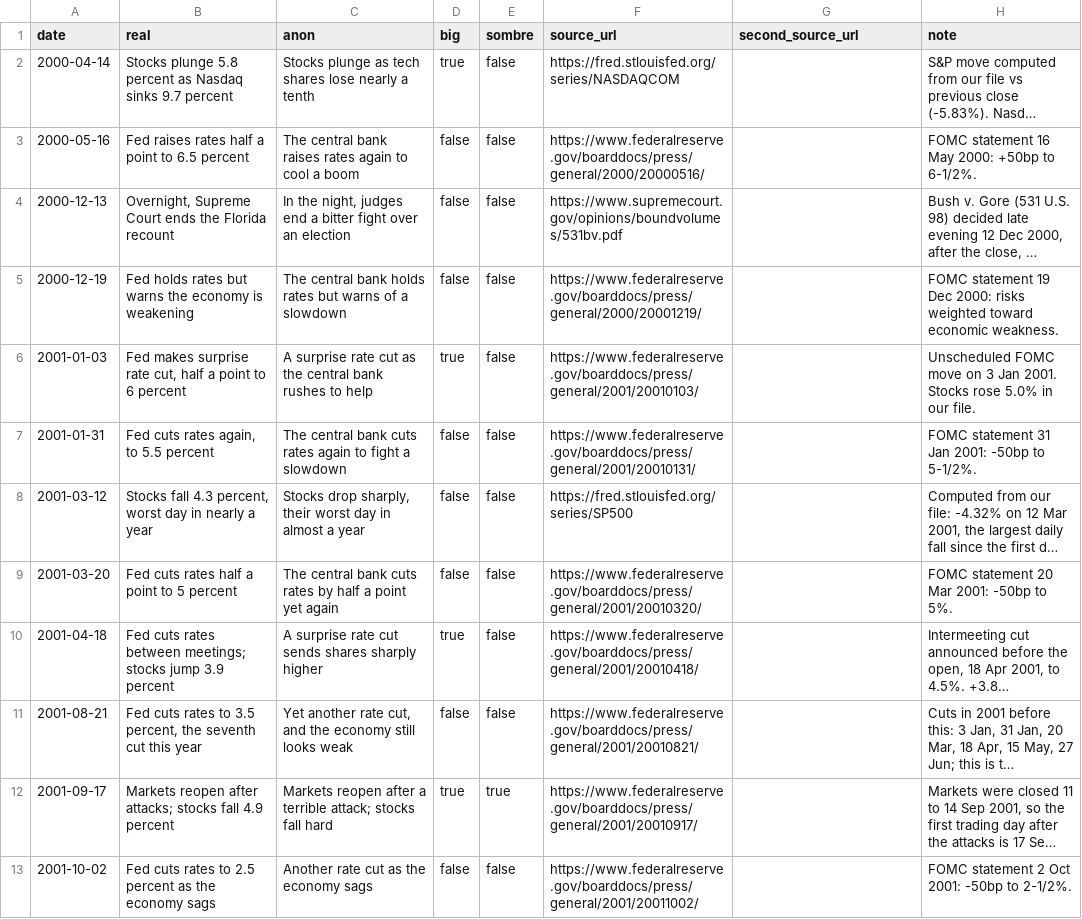
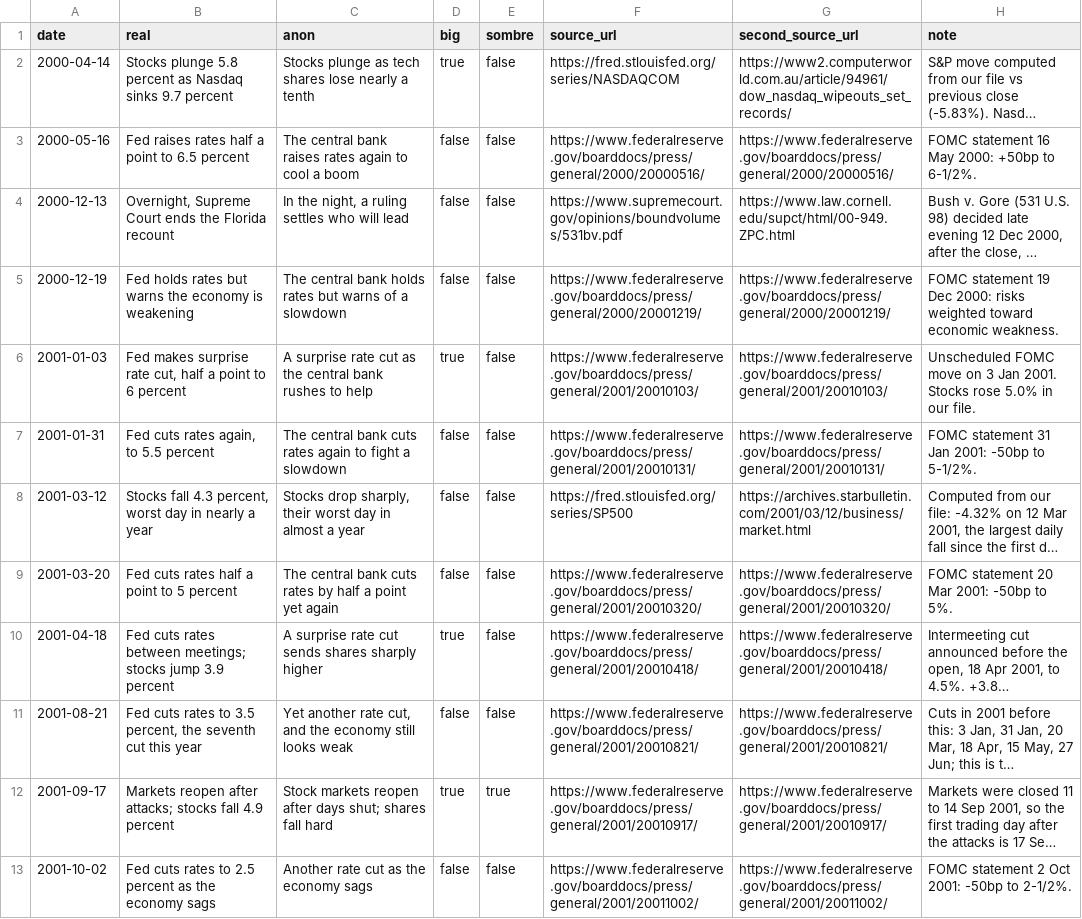
Before and after one commit to shrivatsakajaria/dont-press-sell, a CSV file: data/runs/c2000.headlines.csv, drawn as a sheet; only a part is shown; long unchanged cells end in …; the diff covers the shown part only; the diff names each change by its address in the sheet, - before the commit and + after, or states it on an @@ line.

```diff
--- a/data/runs/c2000.headlines.csv
+++ b/data/runs/c2000.headlines.csv
-G2 (second_source_url): (empty)
+G2 (second_source_url): https://www2.computerworld.com.au/article/94961/dow_nasdaq_wipeouts_set_records/
-G3 (second_source_url): (empty)
+G3 (second_source_url): https://www.federalreserve.gov/boarddocs/press/general/2000/20000516/
-C4 (anon): …the night, judges end a bitter fight over an election
+C4 (anon): …the night, a ruling settles who will lead
-G4 (second_source_url): (empty)
+G4 (second_source_url): https://www.law.cornell.edu/supct/html/00-949.ZPC.html
-G5 (second_source_url): (empty)
+G5 (second_source_url): https://www.federalreserve.gov/boarddocs/press/general/2000/20001219/
-G6 (second_source_url): (empty)
+G6 (second_source_url): https://www.federalreserve.gov/boarddocs/press/general/2001/20010103/
-G7 (second_source_url): (empty)
+G7 (second_source_url): https://www.federalreserve.gov/boarddocs/press/general/2001/20010131/
-G8 (second_source_url): (empty)
+G8 (second_source_url): https://archives.starbulletin.com/2001/03/12/business/market.html
-G9 (second_source_url): (empty)
+G9 (second_source_url): https://www.federalreserve.gov/boarddocs/press/general/2001/20010320/
-G10 (second_source_url): (empty)
+G10 (second_source_url): https://www.federalreserve.gov/boarddocs/press/general/2001/20010418/
-G11 (second_source_url): (empty)
+G11 (second_source_url): https://www.federalreserve.gov/boarddocs/press/general/2001/20010821/
-C12 (anon): Markets reopen after a terrible attack; stocks fall hard
+C12 (anon): Stock markets reopen after days shut; shares fall hard
-G12 (second_source_url): (empty)
+G12 (second_source_url): https://www.federalreserve.gov/boarddocs/press/general/2001/20010917/
-G13 (second_source_url): (empty)
+G13 (second_source_url): https://www.federalreserve.gov/boarddocs/press/general/2001/20011002/
```
Also changed, not shown: 31 edited cells elsewhere in this file, data/runs/c2007.headlines.csv, data/runs/c2020.headlines.csv, 11 other files.
